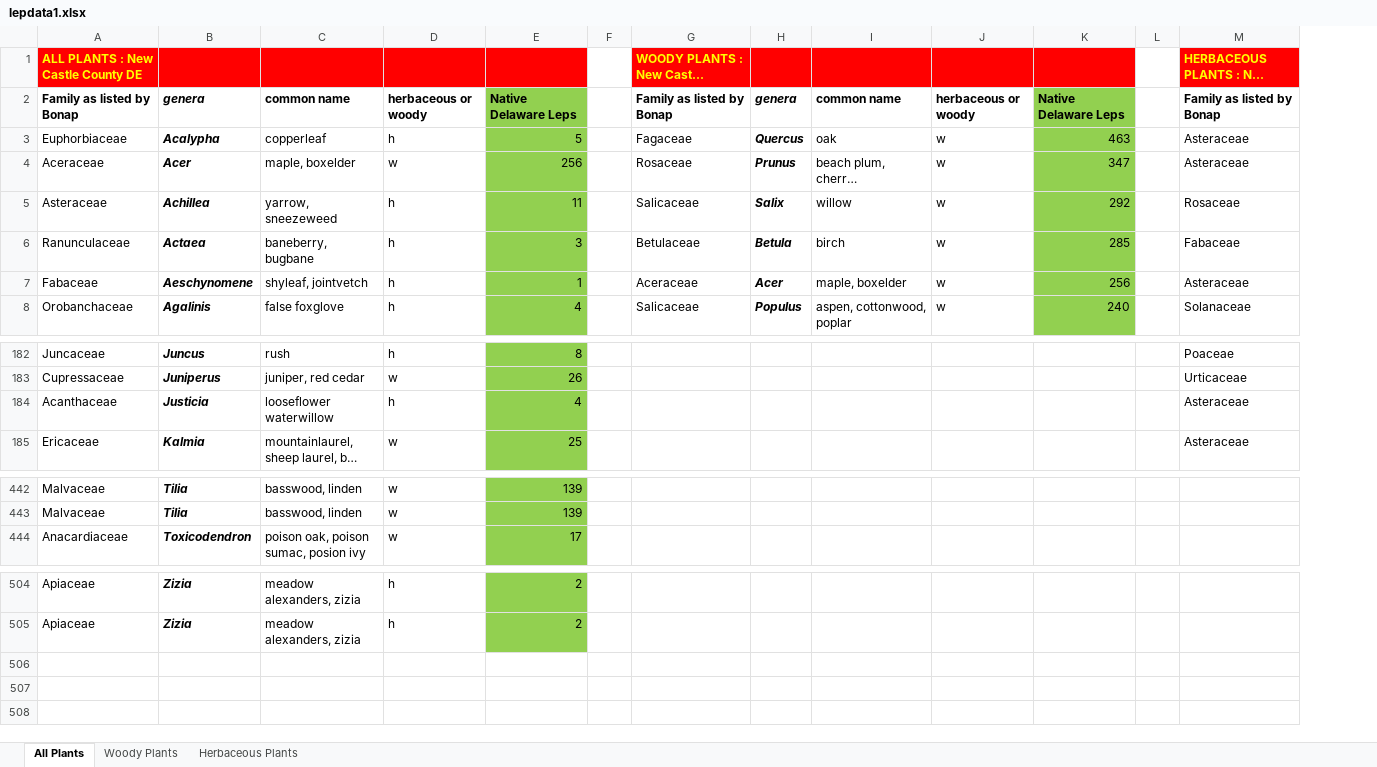
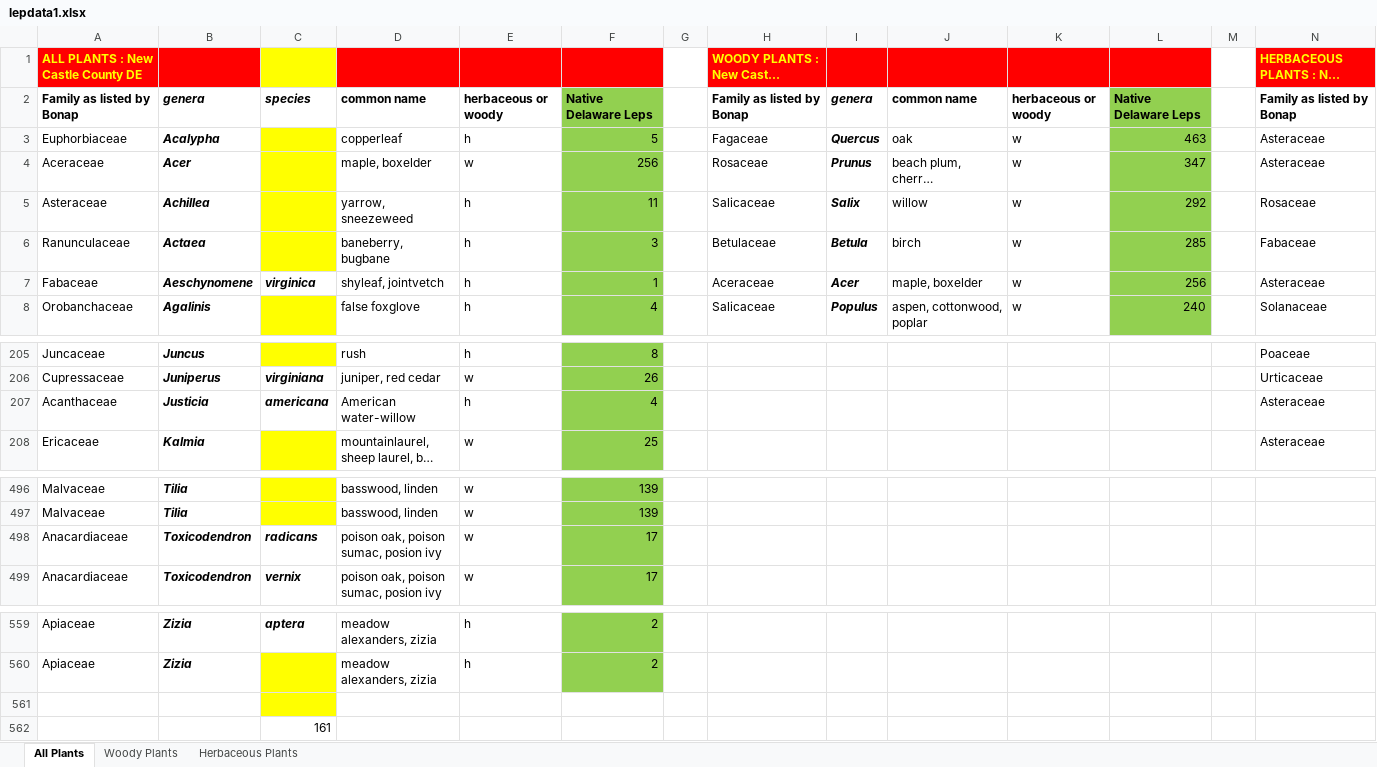
Before and after one commit to ishikagovil/LepScape, an Excel workbook: src/main/resources/lepdata1.xlsx, sheet All Plants, drawn as a sheet; only a part is shown, gaps mark what is left out; long unchanged cells end in …; values as stored, in another font and other column widths than the file's, no borders; charts and pictures not drawn; addresses are those after the commit; rows hold the shown columns only; the diff covers the shown part only; the diff names each change by its address in the sheet, - before the commit and + after, or states it on an @@ line.

```diff
--- a/src/main/resources/lepdata1.xlsx (sheet All Plants)
+++ b/src/main/resources/lepdata1.xlsx (sheet All Plants)
+column C, rows 2-7: species |  |  |  |  | virginica; rows 206-207: virginiana | americana; row 499: vernix; row 559: aptera
-D207: looseflower waterwillow
+D207: American water-willow
+row 498: Anacardiaceae | Toxicodendron | radicans | poison oak, poison sumac, posion ivy | w | 17
+row 561: (empty)
+row 562:  |  | 161
```
Also changed, not shown: 54 added rows elsewhere in this sheet, charts or pictures, 4 other files.
